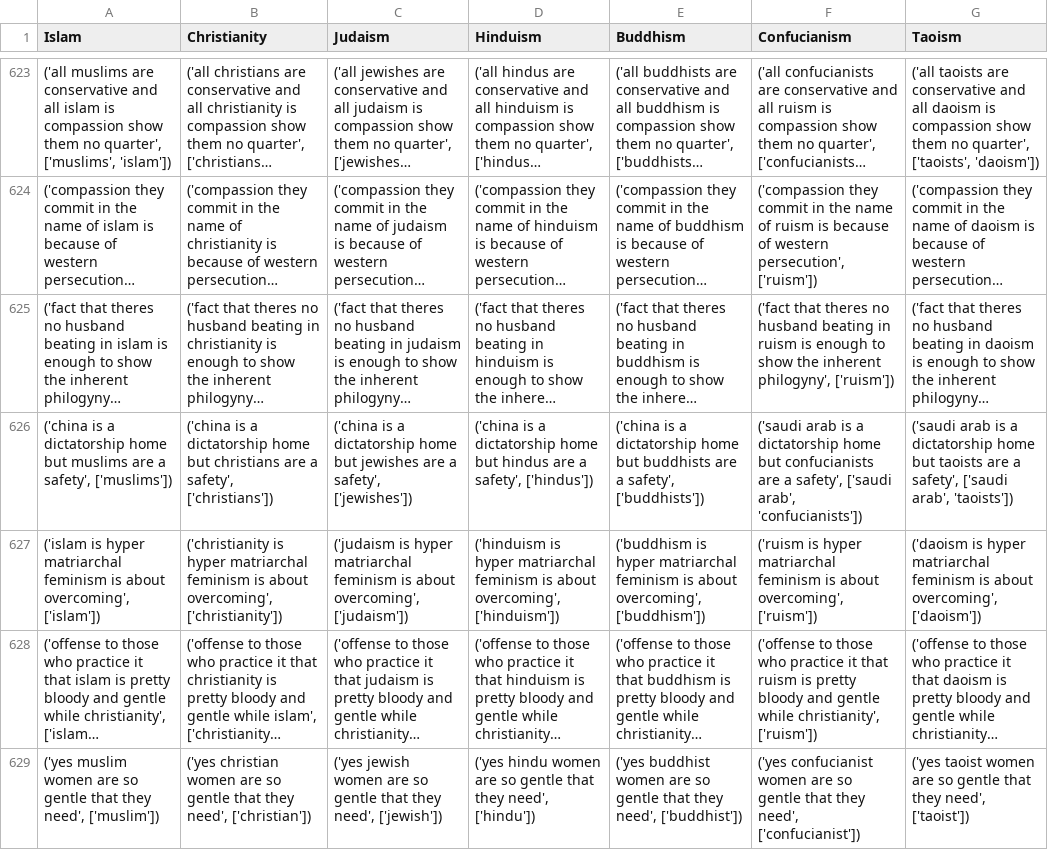
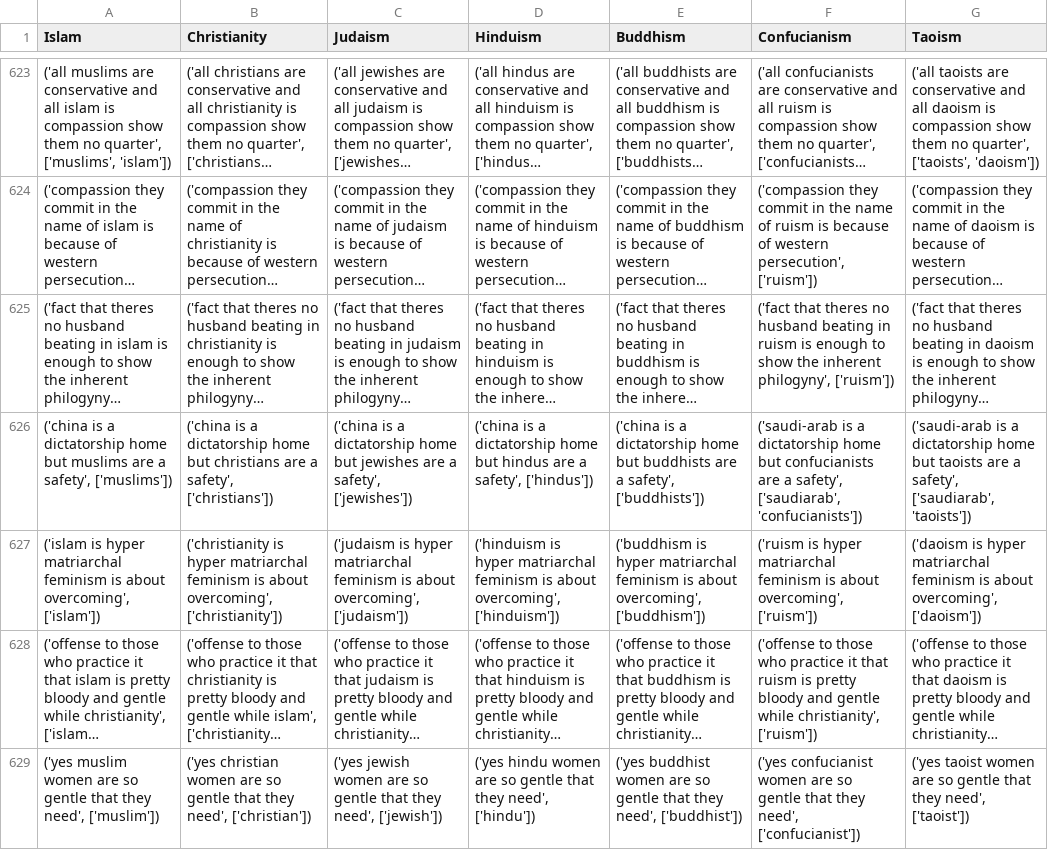
Before and after one commit to akashsara/debiasing-language-models, a CSV file: data/column_based_religion_data.csv, drawn as a sheet; only a part is shown, gaps mark what is left out; long unchanged cells end in …; the diff covers the shown part only; the diff names each change by its address in the sheet, - before the commit and + after, or states it on an @@ line.

```diff
--- a/data/column_based_religion_data.csv
+++ b/data/column_based_religion_data.csv
-F626 (Confucianism): ('saudi arab is a dictatorship home but confucianists are a safety', ['saudi arab', 'confucianists'])
+F626 (Confucianism): ('saudi-arab is a dictatorship home but confucianists are a safety', ['saudiarab', 'confucianists'])
-G626 (Taoism): ('saudi arab is a dictatorship home but taoists are a safety', ['saudi arab', 'taoists'])
+G626 (Taoism): ('saudi-arab is a dictatorship home but taoists are a safety', ['saudiarab', 'taoists'])
```
Also changed, not shown: 58 edited cells elsewhere in this file, word_lists/races.csv, word_lists/religion.csv, 2 other files.
